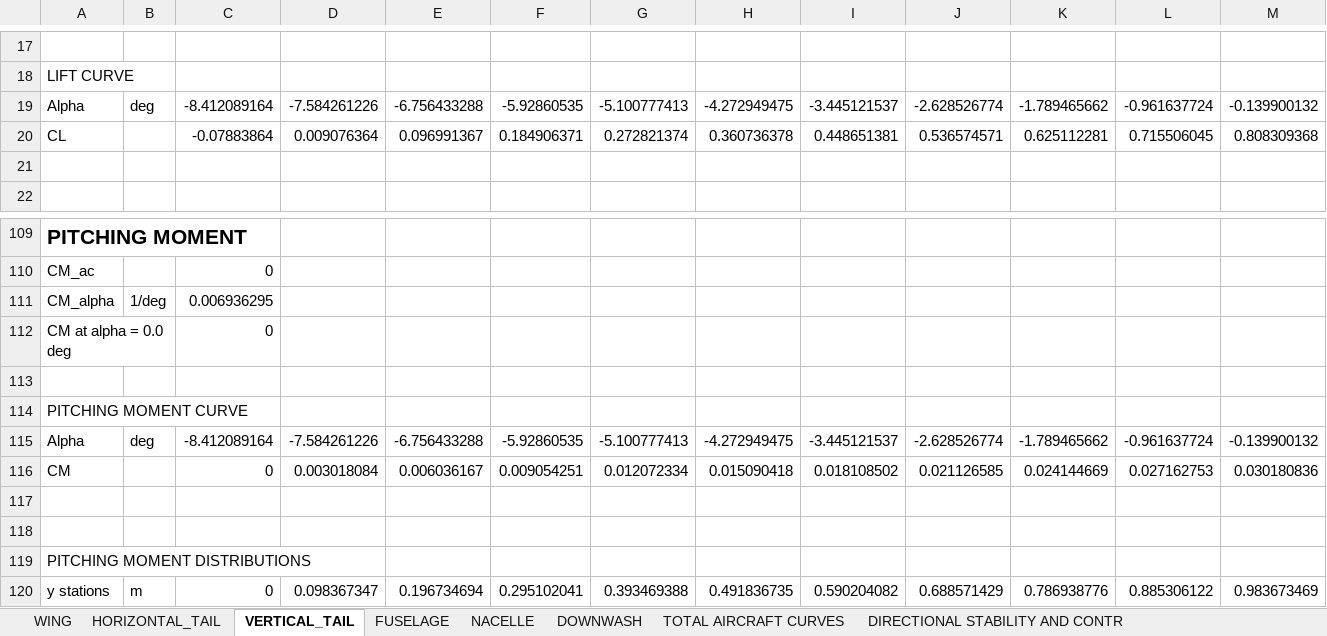
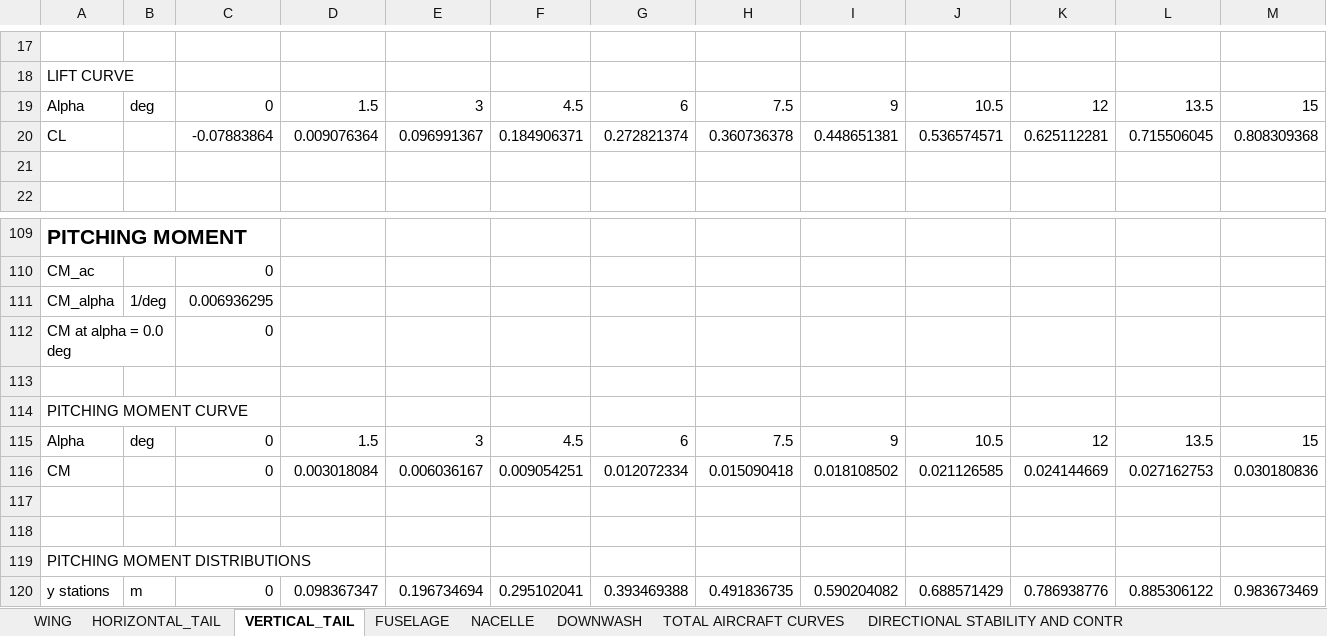
Before and after one commit to QiquWong/jpad, an Excel workbook: JPADSandBox_v2/out/ATR-72/AERODYNAMIC_AND_STABILITY_CRUISE/Aerodynamic_and_Stability_CRUISE.xlsx, sheet VERTICAL_TAIL, drawn as a sheet; only a part is shown, gaps mark what is left out; values as stored, in another font and other column widths than the file's, no borders; removed rows and columns are numbered as before the commit, all else as after; rows hold the shown columns only; the diff names each change by its address in the sheet, - before the commit and + after, or states it on an @@ line.

```diff
--- a/JPADSandBox_v2/out/ATR-72/AERODYNAMIC_AND_STABILITY_CRUISE/Aerodynamic_and_Stability_CRUISE.xlsx (sheet VERTICAL_TAIL)
+++ b/JPADSandBox_v2/out/ATR-72/AERODYNAMIC_AND_STABILITY_CRUISE/Aerodynamic_and_Stability_CRUISE.xlsx (sheet VERTICAL_TAIL)
-row 19: Alpha | deg | -8.412089164 | -7.584261226 | -6.756433288 | -5.92860535 | -5.100777413 | -4.272949475 | -3.445121537 | -2.628526774 | -1.789465662 | -0.961637724 | -0.139900132
+row 19: Alpha | deg | 0 | 1.5 | 3 | 4.5 | 6 | 7.5 | 9 | 10.5 | 12 | 13.5 | 15
-row 115: Alpha | deg | -8.412089164 | -7.584261226 | -6.756433288 | -5.92860535 | -5.100777413 | -4.272949475 | -3.445121537 | -2.628526774 | -1.789465662 | -0.961637724 | -0.139900132
+row 115: Alpha | deg | 0 | 1.5 | 3 | 4.5 | 6 | 7.5 | 9 | 10.5 | 12 | 13.5 | 15
```
Also changed, not shown: sheet WING, JPADSandBox_v2/out/ATR-72/AERODYNAMIC_AND_STABILITY_TAKE_OFF/Aerodynamic_and_Stability_TAKE_OFF.xlsx, JPADSandBox_v2/out/ATR-72/BALANCE/Balance.xlsx, 16 other files.
